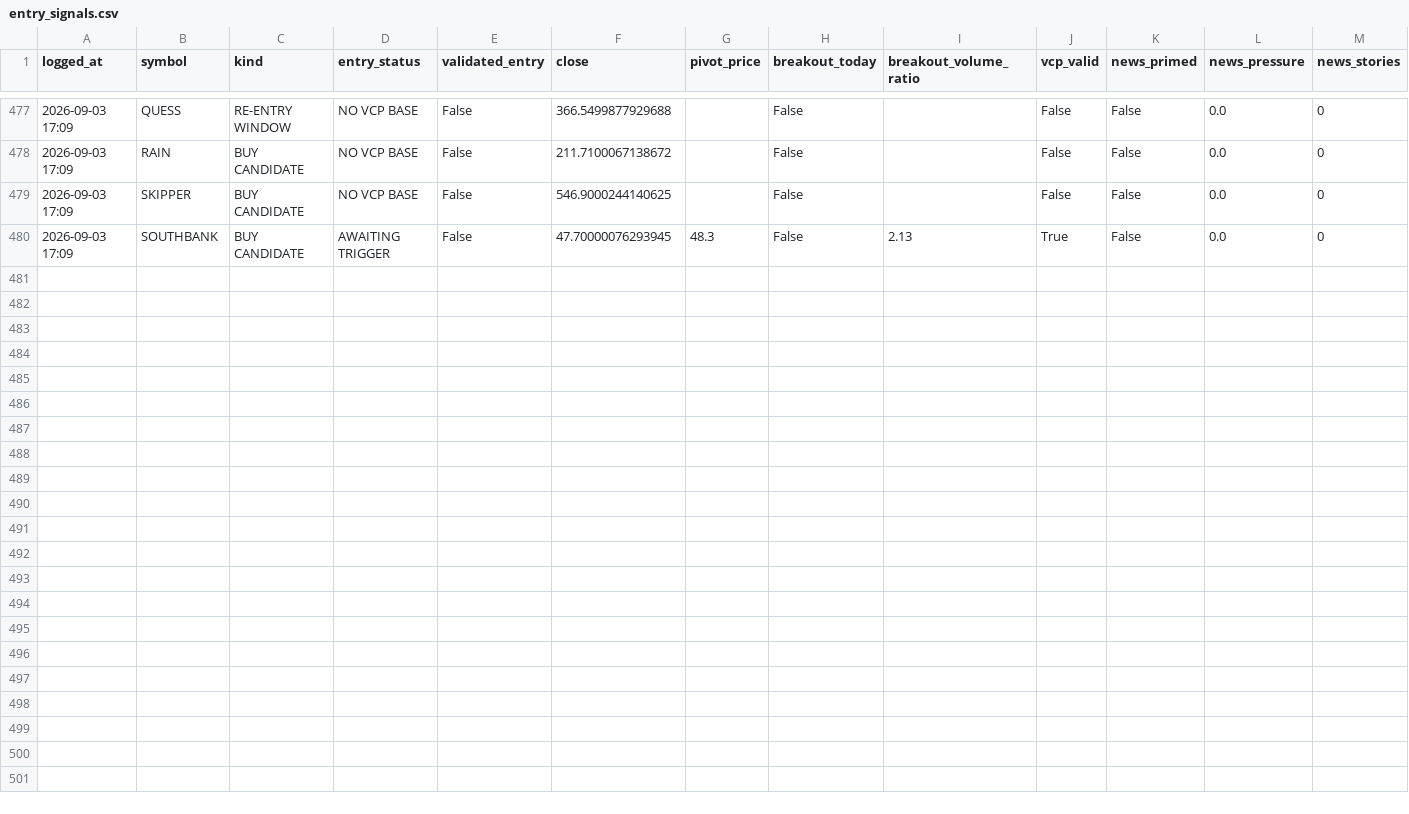
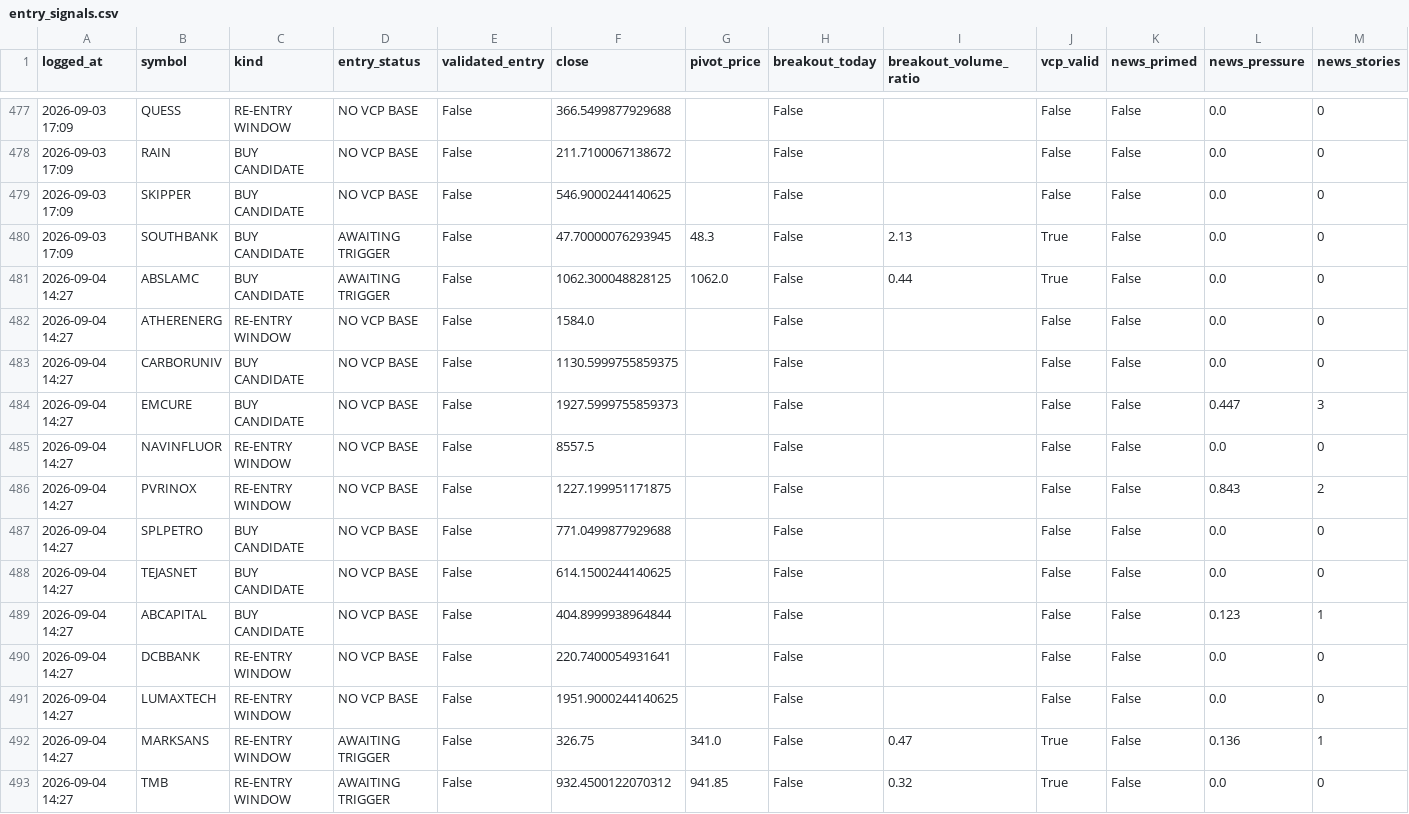
Before and after one commit to kartikeyaav/Golden-Stock, a CSV file: multibagger_screener/multibagger_screener/journal/entry_signals.csv, drawn as a sheet; only a part is shown, gaps mark what is left out; rows hold the shown columns only; the diff names each change by its address in the sheet, - before the commit and + after, or states it on an @@ line.

```diff
--- a/multibagger_screener/multibagger_screener/journal/entry_signals.csv
+++ b/multibagger_screener/multibagger_screener/journal/entry_signals.csv
+row 481: 2026-09-04 14:27 | ABSLAMC | BUY CANDIDATE | AWAITING TRIGGER | False | 1062.300048828125 | 1062.0 | False | 0.44 | True | False | 0.0 | 0
+row 482: 2026-09-04 14:27 | ATHERENERG | RE-ENTRY WINDOW | NO VCP BASE | False | 1584.0 |  | False |  | False | False | 0.0 | 0
+row 483: 2026-09-04 14:27 | CARBORUNIV | BUY CANDIDATE | NO VCP BASE | False | 1130.5999755859375 |  | False |  | False | False | 0.0 | 0
+row 484: 2026-09-04 14:27 | EMCURE | BUY CANDIDATE | NO VCP BASE | False | 1927.5999755859373 |  | False |  | False | False | 0.447 | 3
+row 485: 2026-09-04 14:27 | NAVINFLUOR | RE-ENTRY WINDOW | NO VCP BASE | False | 8557.5 |  | False |  | False | False | 0.0 | 0
+row 486: 2026-09-04 14:27 | PVRINOX | RE-ENTRY WINDOW | NO VCP BASE | False | 1227.199951171875 |  | False |  | False | False | 0.843 | 2
+row 487: 2026-09-04 14:27 | SPLPETRO | BUY CANDIDATE | NO VCP BASE | False | 771.0499877929688 |  | False |  | False | False | 0.0 | 0
+row 488: 2026-09-04 14:27 | TEJASNET | BUY CANDIDATE | NO VCP BASE | False | 614.1500244140625 |  | False |  | False | False | 0.0 | 0
+row 489: 2026-09-04 14:27 | ABCAPITAL | BUY CANDIDATE | NO VCP BASE | False | 404.8999938964844 |  | False |  | False | False | 0.123 | 1
+row 490: 2026-09-04 14:27 | DCBBANK | RE-ENTRY WINDOW | NO VCP BASE | False | 220.7400054931641 |  | False |  | False | False | 0.0 | 0
+row 491: 2026-09-04 14:27 | LUMAXTECH | RE-ENTRY WINDOW | NO VCP BASE | False | 1951.9000244140625 |  | False |  | False | False | 0.0 | 0
+row 492: 2026-09-04 14:27 | MARKSANS | RE-ENTRY WINDOW | AWAITING TRIGGER | False | 326.75 | 341.0 | False | 0.47 | True | False | 0.136 | 1
+row 493: 2026-09-04 14:27 | TMB | RE-ENTRY WINDOW | AWAITING TRIGGER | False | 932.4500122070312 | 941.85 | False | 0.32 | True | False | 0.0 | 0
```
Also changed, not shown: multibagger_screener/multibagger_screener/journal/journal_outcomes.csv, multibagger_screener/multibagger_screener/journal/signals_journal.csv, 14 other files.
